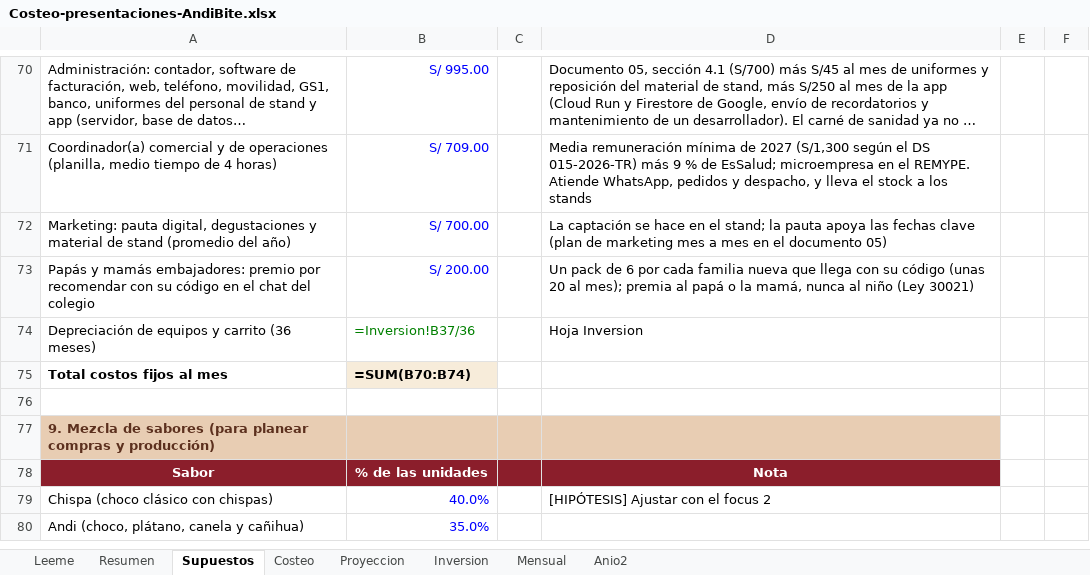
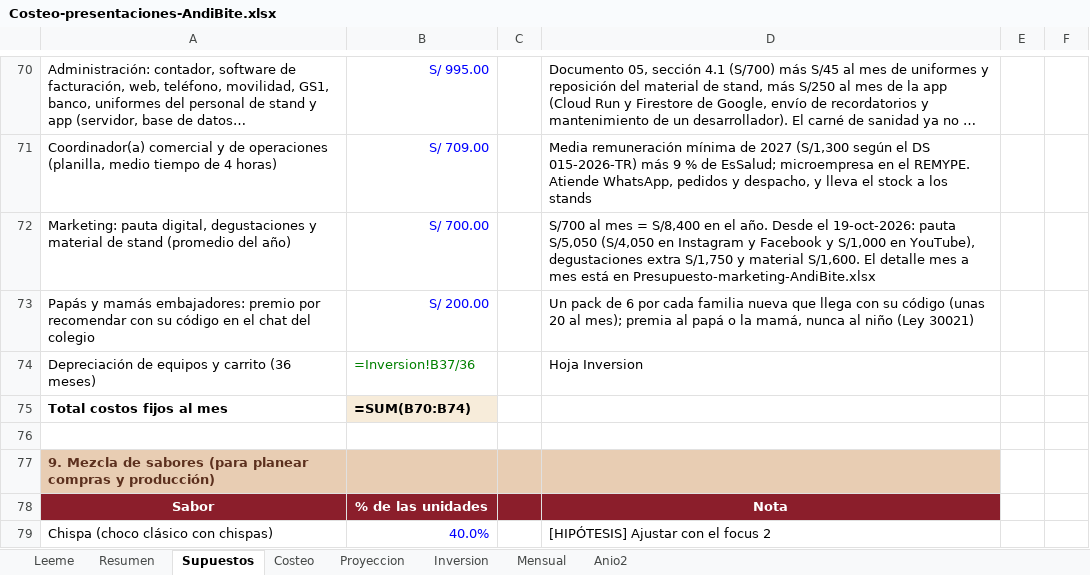
Before and after one commit to Darknow-web/Desarrollo-y-lanzamiento-de-producto-y-marca, an Excel workbook: 04-reformulacion/Costeo-presentaciones-AndiBite.xlsx, sheet Supuestos, drawn as a sheet; only a part is shown, gaps mark what is left out; the shorter side is filled out with more unchanged rows; long unchanged cells end in …; values as stored, in another font and other column widths than the file's, no borders; formulas without a stored value are shown as written; the diff names each change by its address in the sheet, - before the commit and + after, or states it on an @@ line.

```diff
--- a/04-reformulacion/Costeo-presentaciones-AndiBite.xlsx (sheet Supuestos)
+++ b/04-reformulacion/Costeo-presentaciones-AndiBite.xlsx (sheet Supuestos)
-D72: La captación se hace en el stand; la pauta apoya las fechas clave (plan de marketing mes a mes en el documento 05)
+D72: S/700 al mes = S/8,400 en el año. Desde el 19-oct-2026: pauta S/5,050 (S/4,050 en Instagram y Facebook y S/1,000 en YouTube), degustaciones extra S/1,750 y material S/1,600. El detalle mes a mes está en Presupuesto-marketing-AndiBite.xlsx
```
Also changed, not shown: sheet Resumen, 1 other file.
